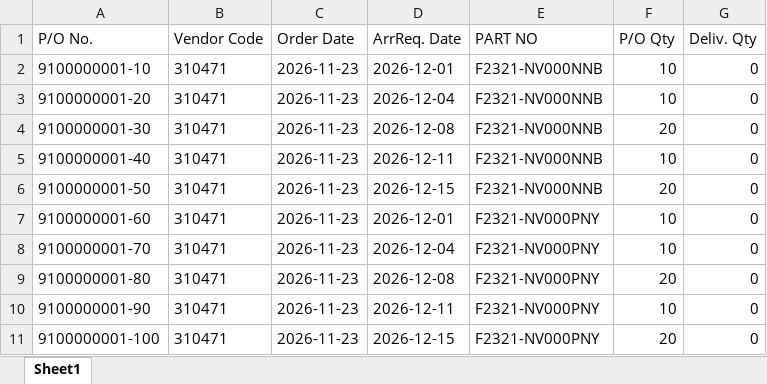
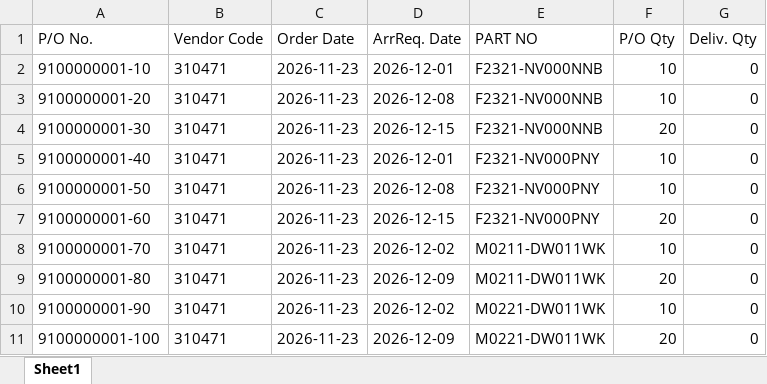
Before and after one commit to MES-TAEHEE/ames-docs, an Excel workbook: docs/SAP_IF_PO업로드테스트/PO_정상_10건.xlsx, sheet Sheet1, drawn as a sheet; values as stored, in another font and other column widths than the file's, no borders; the diff names each change by its address in the sheet, - before the commit and + after, or states it on an @@ line.

```diff
--- a/docs/SAP_IF_PO업로드테스트/PO_정상_10건.xlsx (sheet Sheet1)
+++ b/docs/SAP_IF_PO업로드테스트/PO_정상_10건.xlsx (sheet Sheet1)
-D3 (ArrReq. Date): 2026-12-04
+D3 (ArrReq. Date): 2026-12-08
-D4 (ArrReq. Date): 2026-12-08
+D4 (ArrReq. Date): 2026-12-15
-D5 (ArrReq. Date): 2026-12-11
+D5 (ArrReq. Date): 2026-12-01
-E5:E6 (PART NO): F2321-NV000NNB
+E5:E6 (PART NO): F2321-NV000PNY
-D6 (ArrReq. Date): 2026-12-15
+D6 (ArrReq. Date): 2026-12-08
-F6 (P/O Qty): 20
+F6 (P/O Qty): 10
-D7 (ArrReq. Date): 2026-12-01
+D7 (ArrReq. Date): 2026-12-15
-F7 (P/O Qty): 10
+F7 (P/O Qty): 20
-D8 (ArrReq. Date): 2026-12-04
+D8 (ArrReq. Date): 2026-12-02
-E8:E9 (PART NO): F2321-NV000PNY
+E8:E9 (PART NO): M0211-DW011WK
-D9 (ArrReq. Date): 2026-12-08
+D9 (ArrReq. Date): 2026-12-09
-D10 (ArrReq. Date): 2026-12-11
+D10 (ArrReq. Date): 2026-12-02
-E10:E11 (PART NO): F2321-NV000PNY
+E10:E11 (PART NO): M0221-DW011WK
-D11 (ArrReq. Date): 2026-12-15
+D11 (ArrReq. Date): 2026-12-09
```
Also changed, not shown: 1 other file.
